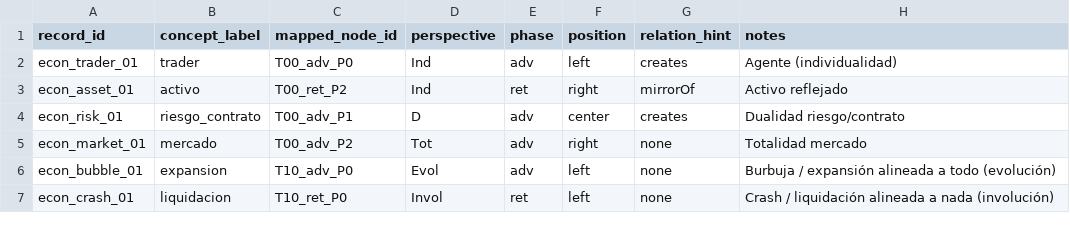
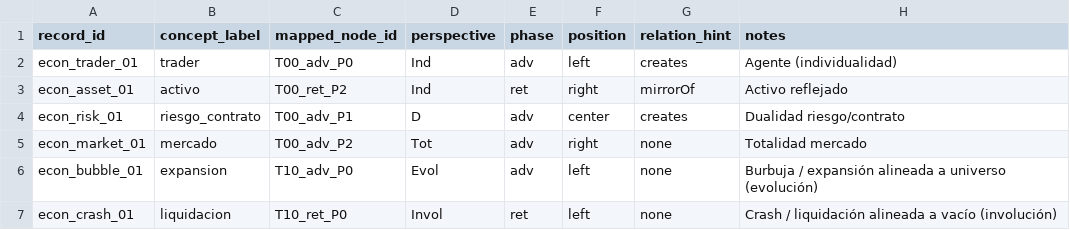
Before and after one commit to luisreygarciafigueroa-creator/IOM, a CSV file: datasets/ingestion/templates/economia_transaccion_riesgo.csv, drawn as a sheet.

```diff
--- a/datasets/ingestion/templates/economia_transaccion_riesgo.csv
+++ b/datasets/ingestion/templates/economia_transaccion_riesgo.csv
@@ -5,3 +5,3 @@ econ_risk_01,riesgo_contrato,T00_adv_P1,D,adv,center,creates,"Dualidad riesgo/co
 econ_market_01,mercado,T00_adv_P2,Tot,adv,right,none,"Totalidad mercado"
-econ_bubble_01,expansion,T10_adv_P0,Evol,adv,left,none,"Burbuja / expansión alineada a todo (evolución)"
-econ_crash_01,liquidacion,T10_ret_P0,Invol,ret,left,none,"Crash / liquidación alineada a nada (involución)"
+econ_bubble_01,expansion,T10_adv_P0,Evol,adv,left,none,"Burbuja / expansión alineada a universo (evolución)"
+econ_crash_01,liquidacion,T10_ret_P0,Invol,ret,left,none,"Crash / liquidación alineada a vacío (involución)"
```
Also changed, not shown: datasets/ingestion/templates/biologia_depredador_presa.csv, datasets/triad_nodes.csv.
